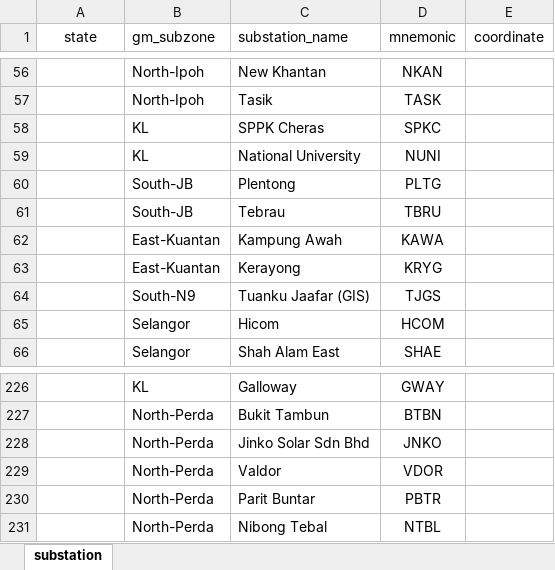
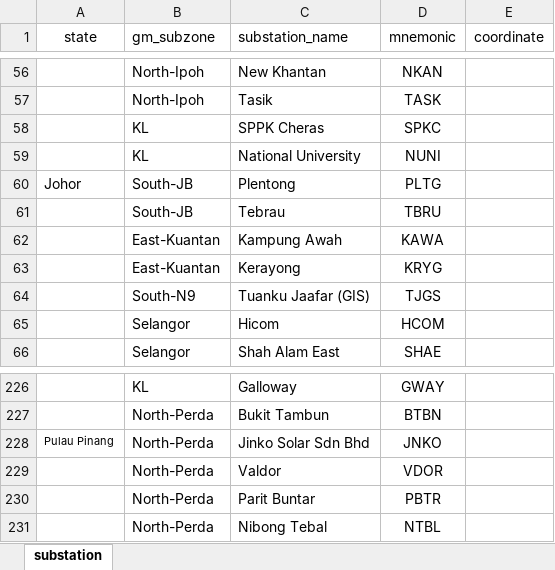
Before and after one commit to myza81/power_app, an Excel workbook: powerapp/data/substations.xlsx, sheet substation, drawn as a sheet; only a part is shown, gaps mark what is left out; values as stored, in another font and other column widths than the file's, no borders; the diff names each change by its address in the sheet, - before the commit and + after, or states it on an @@ line.

```diff
--- a/powerapp/data/substations.xlsx (sheet substation)
+++ b/powerapp/data/substations.xlsx (sheet substation)
-A60 (state): (empty)
+A60 (state): Johor
-A228 (state): (empty)
+A228 (state): Pulau Pinang
```
Also changed, not shown: 10 other files.
